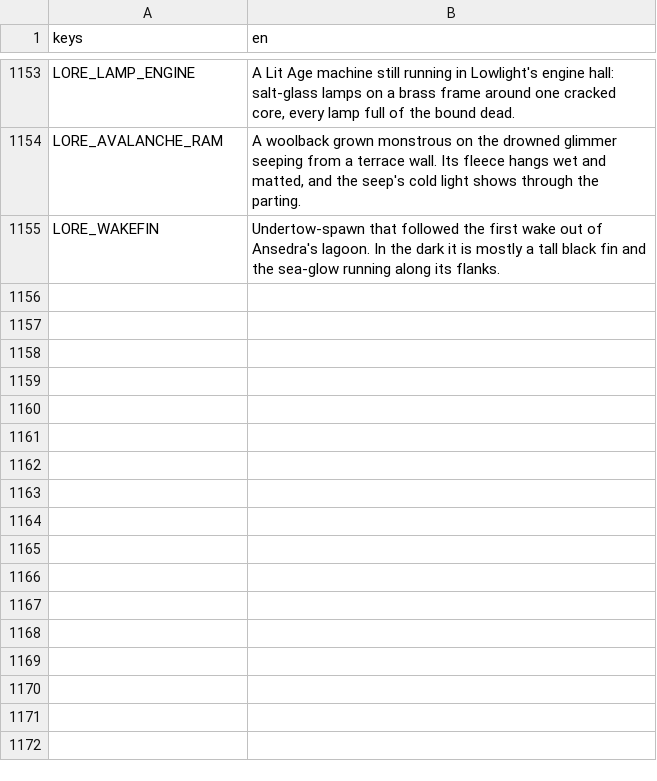
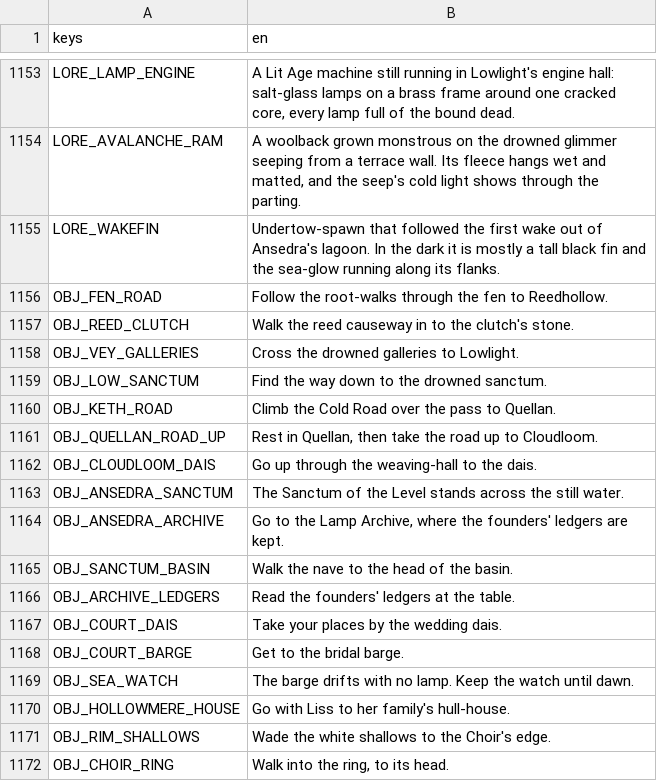
Before and after one commit to LeviticusFigglebottom/ClaudalFantasyX, a CSV file: game/data/loc/strings.csv, drawn as a sheet; only a part is shown, gaps mark what is left out; the diff names each change by its address in the sheet, - before the commit and + after, or states it on an @@ line.

```diff
--- a/game/data/loc/strings.csv
+++ b/game/data/loc/strings.csv
+row 1156: OBJ_FEN_ROAD | Follow the root-walks through the fen to Reedhollow.
+row 1157: OBJ_REED_CLUTCH | Walk the reed causeway in to the clutch's stone.
+row 1158: OBJ_VEY_GALLERIES | Cross the drowned galleries to Lowlight.
+row 1159: OBJ_LOW_SANCTUM | Find the way down to the drowned sanctum.
+row 1160: OBJ_KETH_ROAD | Climb the Cold Road over the pass to Quellan.
+row 1161: OBJ_QUELLAN_ROAD_UP | Rest in Quellan, then take the road up to Cloudloom.
+row 1162: OBJ_CLOUDLOOM_DAIS | Go up through the weaving-hall to the dais.
+row 1163: OBJ_ANSEDRA_SANCTUM | The Sanctum of the Level stands across the still water.
+row 1164: OBJ_ANSEDRA_ARCHIVE | Go to the Lamp Archive, where the founders' ledgers are kept.
+row 1165: OBJ_SANCTUM_BASIN | Walk the nave to the head of the basin.
+row 1166: OBJ_ARCHIVE_LEDGERS | Read the founders' ledgers at the table.
+row 1167: OBJ_COURT_DAIS | Take your places by the wedding dais.
+row 1168: OBJ_COURT_BARGE | Get to the bridal barge.
+row 1169: OBJ_SEA_WATCH | The barge drifts with no lamp. Keep the watch until dawn.
+row 1170: OBJ_HOLLOWMERE_HOUSE | Go with Liss to her family's hull-house.
+row 1171: OBJ_RIM_SHALLOWS | Wade the white shallows to the Choir's edge.
+row 1172: OBJ_CHOIR_RING | Walk into the ring, to its head.
```
Also changed, not shown: 3 other files.
